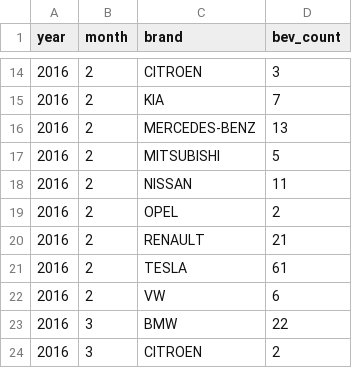
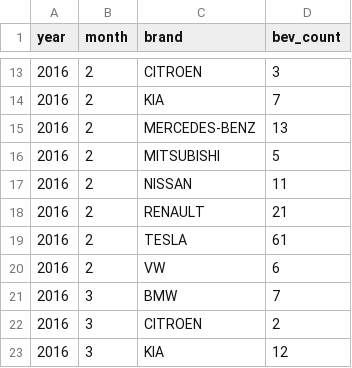
Before and after one commit to mkubicek/swiss-vehicle-stats, a CSV file: data/processed/brand_bev_by_month.csv, drawn as a sheet; only a part is shown, gaps mark what is left out; the shorter side is filled out with more unchanged rows; the diff covers the shown part only.

```diff
--- a/data/processed/brand_bev_by_month.csv
+++ b/data/processed/brand_bev_by_month.csv
@@ -18,3 +17,2 @@ year,month,brand,bev_count
 2016,2,NISSAN,11
-2016,2,OPEL,2
 2016,2,RENAULT,21
@@ -22,3 +20,3 @@ year,month,brand,bev_count
 2016,2,VW,6
-2016,3,BMW,22
+2016,3,BMW,7
 2016,3,CITROEN,2
```
Also changed, not shown: 24 removed rows and 68 edited cells elsewhere in this file, data/processed/brand_canton_bev.csv, data/processed/brand_totals.csv, 20 other files.
